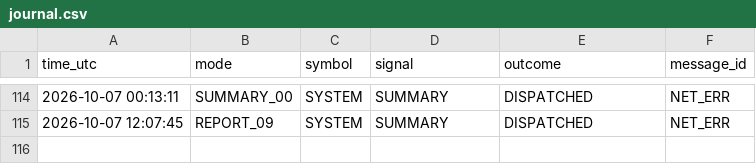
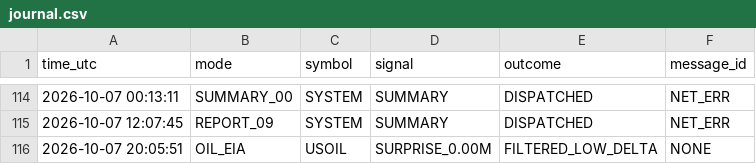
Before and after one commit to davletov555-glitch/orion-sentinel, a CSV file: data/journal.csv, drawn as a sheet; only a part is shown, gaps mark what is left out.

```diff
--- a/data/journal.csv
+++ b/data/journal.csv
@@ -115 +115,2 @@ time_utc,mode,symbol,signal,outcome,message_id
 2026-10-07 12:07:45,REPORT_09,SYSTEM,SUMMARY,DISPATCHED,NET_ERR
+2026-10-07 20:05:51,OIL_EIA,USOIL,SURPRISE_0.00M,FILTERED_LOW_DELTA,NONE
```
